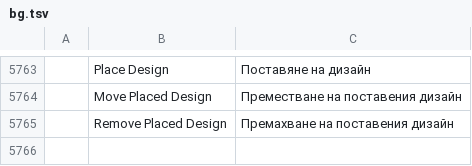
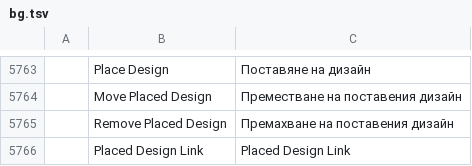
Before and after one commit to StitchFoundry/patternfoundry, a TSV file: crates/ui-egui/src/i18n/bg.tsv, drawn as a sheet; only a part is shown, gaps mark what is left out; the diff names each change by its address in the sheet, - before the commit and + after, or states it on an @@ line.

```diff
--- a/crates/ui-egui/src/i18n/bg.tsv
+++ b/crates/ui-egui/src/i18n/bg.tsv
+row 5766:  | Placed Design Link | Placed Design Link
```
Also changed, not shown: crates/ui-egui/src/i18n/cs.tsv, crates/ui-egui/src/i18n/da.tsv, 23 other files.
